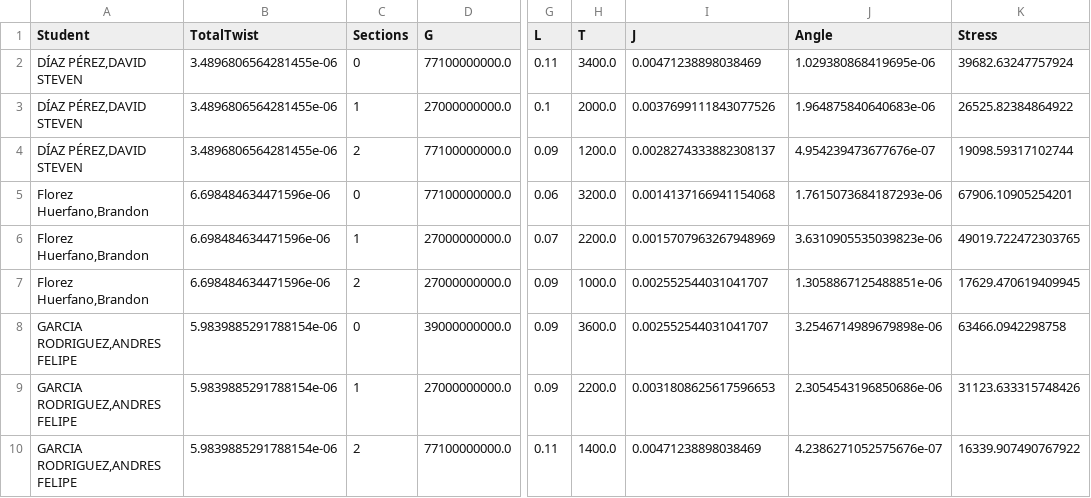
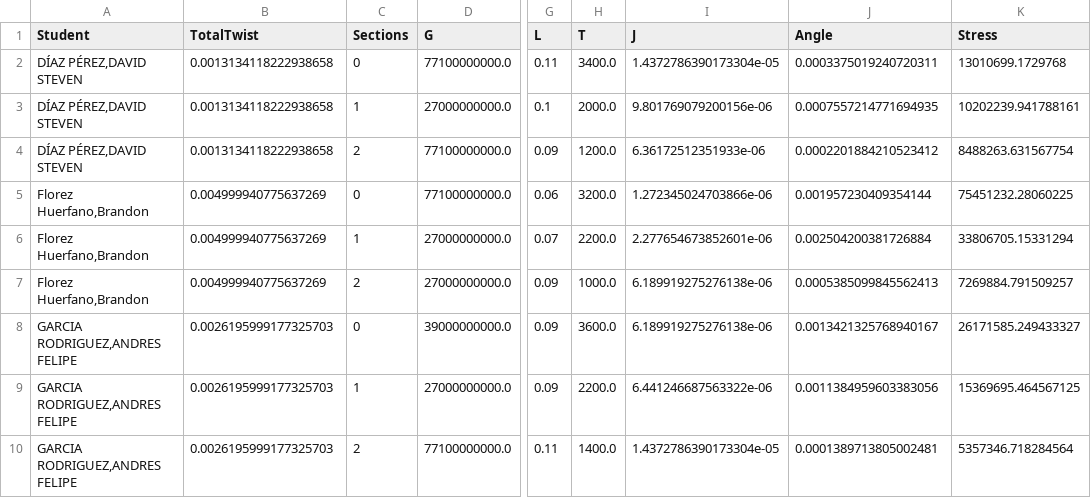
Before and after one commit to nikorose87/MoM-resources, a CSV file: Exams/2nd Term/Results_Torsion_Exam2021II.csv, drawn as a sheet; only a part is shown, gaps mark what is left out; the diff covers the shown part only; the diff names each change by its address in the sheet, - before the commit and + after, or states it on an @@ line.

```diff
--- a/Exams/2nd Term/Results_Torsion_Exam2021II.csv
+++ b/Exams/2nd Term/Results_Torsion_Exam2021II.csv
-B2:B4 (TotalTwist): 3.4896806564281455e-06
+B2:B4 (TotalTwist): 0.0013134118222938658
-I2 (J): 0.00471238898038469
+I2 (J): 1.4372786390173304e-05
-J2 (Angle): 1.029380868419695e-06
+J2 (Angle): 0.0003375019240720311
-K2 (Stress): 39682.63247757924
+K2 (Stress): 13010699.1729768
-I3 (J): 0.0037699111843077526
+I3 (J): 9.801769079200156e-06
-J3 (Angle): 1.964875840640683e-06
+J3 (Angle): 0.0007557214771694935
-K3 (Stress): 26525.82384864922
+K3 (Stress): 10202239.941788161
-I4 (J): 0.0028274333882308137
+I4 (J): 6.36172512351933e-06
-J4 (Angle): 4.954239473677676e-07
+J4 (Angle): 0.0002201884210523412
-K4 (Stress): 19098.59317102744
+K4 (Stress): 8488263.631567754
-B5:B7 (TotalTwist): 6.698484634471596e-06
+B5:B7 (TotalTwist): 0.004999940775637269
-I5 (J): 0.0014137166941154068
+I5 (J): 1.272345024703866e-06
-J5 (Angle): 1.7615073684187293e-06
+J5 (Angle): 0.001957230409354144
-K5 (Stress): 67906.10905254201
+K5 (Stress): 75451232.28060225
-I6 (J): 0.0015707963267948969
+I6 (J): 2.277654673852601e-06
-J6 (Angle): 3.6310905535039823e-06
+J6 (Angle): 0.002504200381726884
-K6 (Stress): 49019.722472303765
+K6 (Stress): 33806705.15331294
-I7:I8 (J): 0.002552544031041707
+I7:I8 (J): 6.189919275276138e-06
-J7 (Angle): 1.3058867125488851e-06
+J7 (Angle): 0.0005385099845562413
-K7 (Stress): 17629.470619409945
+K7 (Stress): 7269884.791509257
-B8:B10 (TotalTwist): 5.9839885291788154e-06
+B8:B10 (TotalTwist): 0.0026195999177325703
-J8 (Angle): 3.2546714989679898e-06
+J8 (Angle): 0.0013421325768940167
-K8 (Stress): 63466.0942298758
+K8 (Stress): 26171585.249433327
-I9 (J): 0.0031808625617596653
+I9 (J): 6.441246687563322e-06
-J9 (Angle): 2.3054543196850686e-06
+J9 (Angle): 0.0011384959603383056
-K9 (Stress): 31123.633315748426
+K9 (Stress): 15369695.464567125
-I10 (J): 0.00471238898038469
+I10 (J): 1.4372786390173304e-05
-J10 (Angle): 4.2386271052575676e-07
+J10 (Angle): 0.0001389713805002481
-K10 (Stress): 16339.907490767922
+K10 (Stress): 5357346.718284564
```
Also changed, not shown: 156 edited cells elsewhere in this file, 1 other file.
